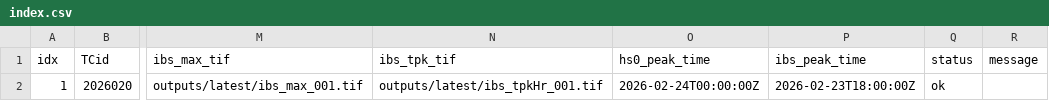
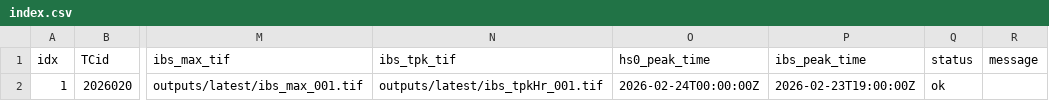
Before and after one commit to JulianOG/cyclone_ocean_waves, a CSV file: outputs/latest/index.csv, drawn as a sheet; only a part is shown, gaps mark what is left out; the diff names each change by its address in the sheet, - before the commit and + after, or states it on an @@ line.

```diff
--- a/outputs/latest/index.csv
+++ b/outputs/latest/index.csv
-P2 (ibs_peak_time): 2026-02-23T18:00:00Z
+P2 (ibs_peak_time): 2026-02-23T19:00:00Z
```
Also changed, not shown: 6 other files.
